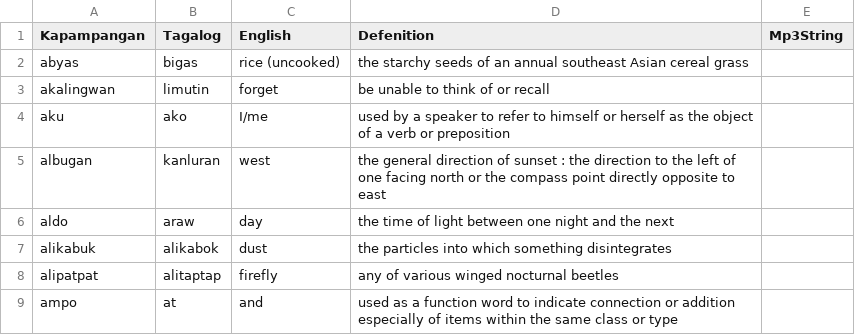
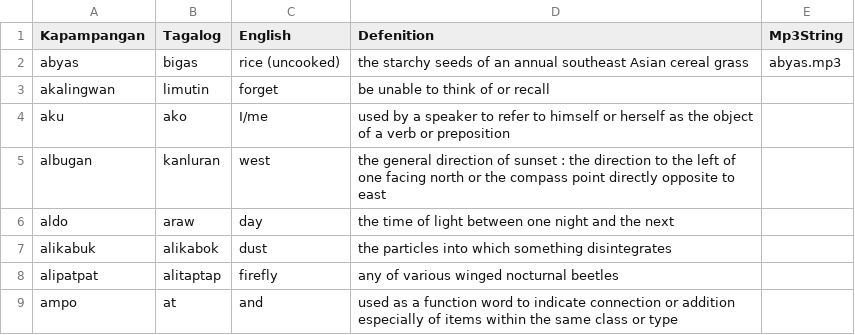
Before and after one commit to MtToss/Pamagbalen-Kapampangan-Dictionary, a CSV file: src/main/python/csv/kapampangan_translations.csv, drawn as a sheet; only a part is shown.

```diff
--- a/src/main/python/csv/kapampangan_translations.csv
+++ b/src/main/python/csv/kapampangan_translations.csv
@@ -1,3 +1,3 @@
 Kapampangan,Tagalog,English,Defenition,Mp3String
-abyas,bigas,rice (uncooked),the starchy seeds of an annual southeast Asian cereal grass,
+abyas,bigas,rice (uncooked),the starchy seeds of an annual southeast Asian cereal grass,"abyas.mp3"
 akalingwan,limutin,forget,be unable to think of or recall,
```
Also changed, not shown: 2 other files.
